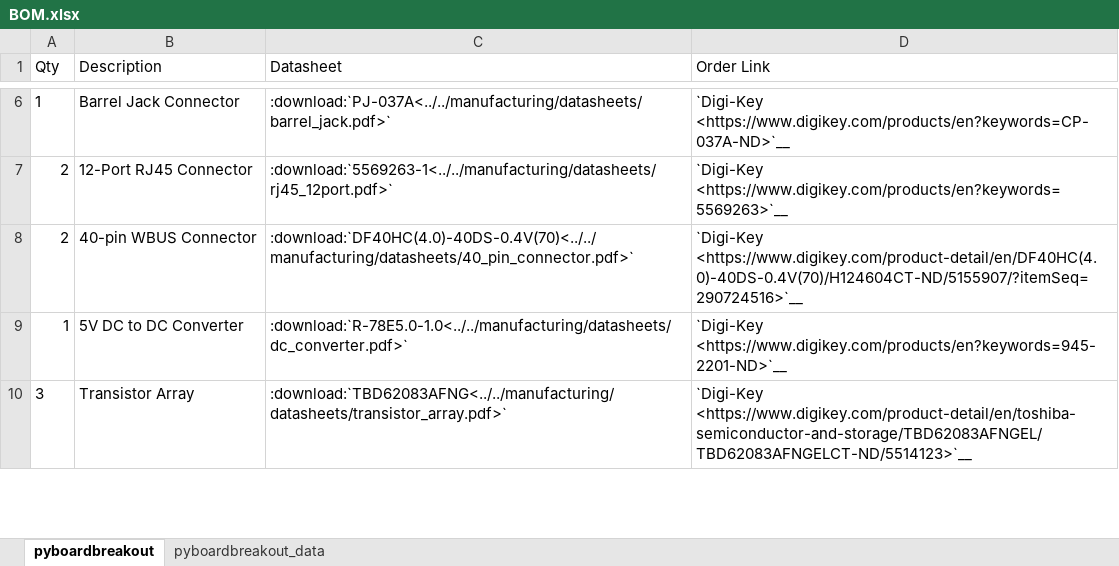
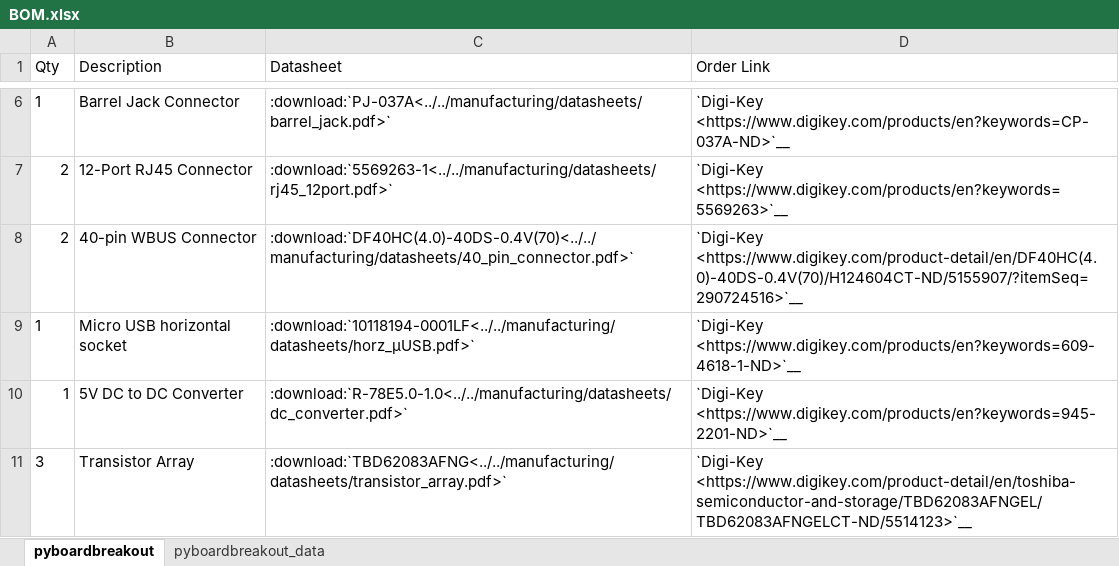
Before and after one commit to Karpova-Lab/pyControl-D-Series-Breakout, an Excel workbook: manufacturing/BOM.xlsx, sheet pyboardbreakout, drawn as a sheet; only a part is shown, gaps mark what is left out; values as stored, in another font and other column widths than the file's, no borders; the diff names each change by its address in the sheet, - before the commit and + after, or states it on an @@ line.

Commit message:
micro usb socket was missing from docs

```diff
--- a/manufacturing/BOM.xlsx (sheet pyboardbreakout)
+++ b/manufacturing/BOM.xlsx (sheet pyboardbreakout)
+row 9: 1 | Micro USB horizontal socket | :download:`10118194-0001LF<../../manufacturing/datasheets/horz_µUSB.pdf>` | `Digi-Key <https://www.digikey.com/products/en?keywords=609-4618-1-ND>`__
```
Also changed, not shown: sheet pyboardbreakout_data, 6 other files.
